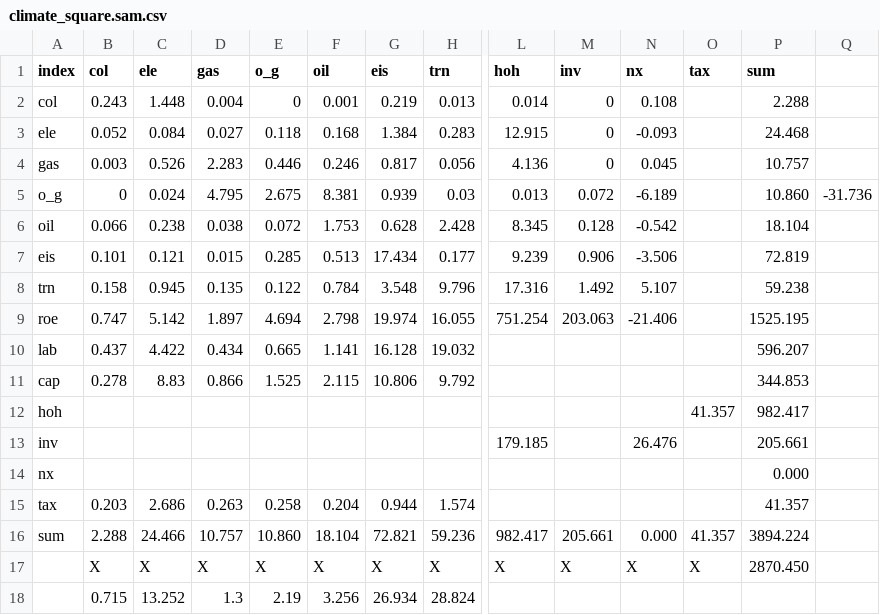
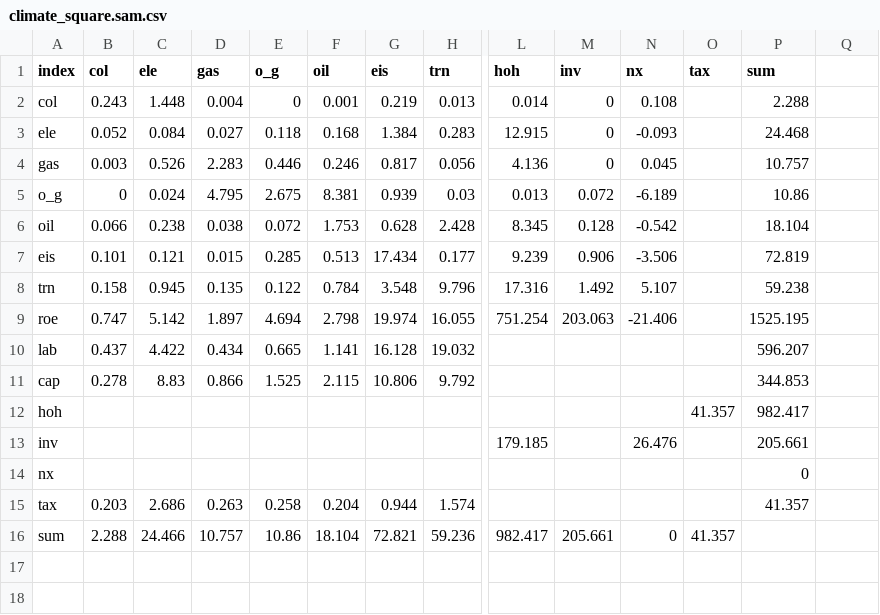
Before and after one commit to AB-CE/cce, a CSV file: climate_square.sam.csv, drawn as a sheet; only a part is shown, gaps mark what is left out; rows hold the shown columns only; the diff names each change by its address in the sheet, - before the commit and + after, or states it on an @@ line.

Commit message:
cleand up climate_square.sam.csv

```diff
--- a/climate_square.sam.csv
+++ b/climate_square.sam.csv
-P5 (sum): 10.860
+P5 (sum): 10.86
-Q5: -31.736
+Q5: (empty)
-P14 (sum): 0.000
+P14 (sum): 0
-E16 (o_g): 10.860
+E16 (o_g): 10.86
-N16 (nx): 0.000
+N16 (nx): 0
-P16 (sum): 3894.224
+P16 (sum): (empty)
-row 17:  | X | X | X | X | X | X | X | X | X | X | X | 2870.450
-row 18:  | 0.715 | 13.252 | 1.3 | 2.19 | 3.256 | 26.934 | 28.824
```
